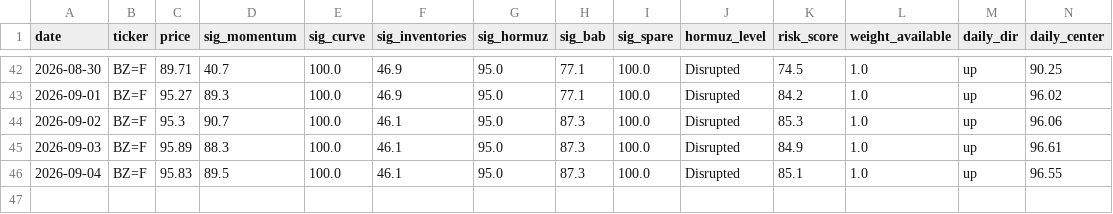
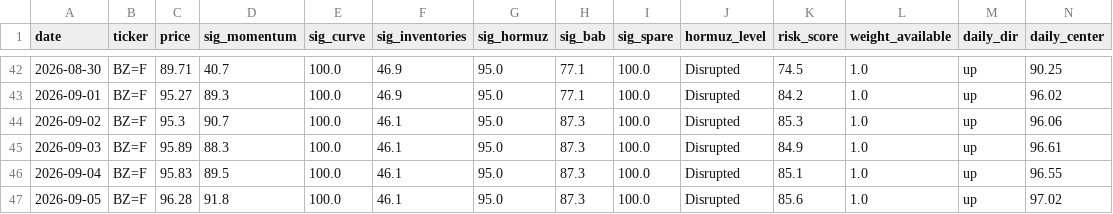
Before and after one commit to BossJossUK/oil-price-radar, a CSV file: data/snapshots.csv, drawn as a sheet; only a part is shown, gaps mark what is left out; rows hold the shown columns only; the diff names each change by its address in the sheet, - before the commit and + after, or states it on an @@ line.

```diff
--- a/data/snapshots.csv
+++ b/data/snapshots.csv
+row 47: 2026-09-05 | BZ=F | 96.28 | 91.8 | 100.0 | 46.1 | 95.0 | 87.3 | 100.0 | Disrupted | 85.6 | 1.0 | up | 97.02
```
